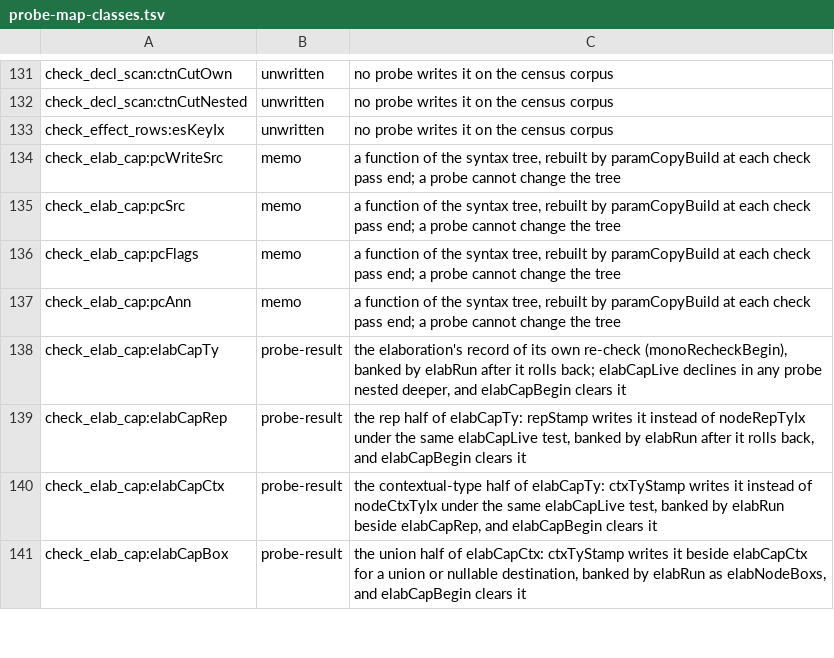
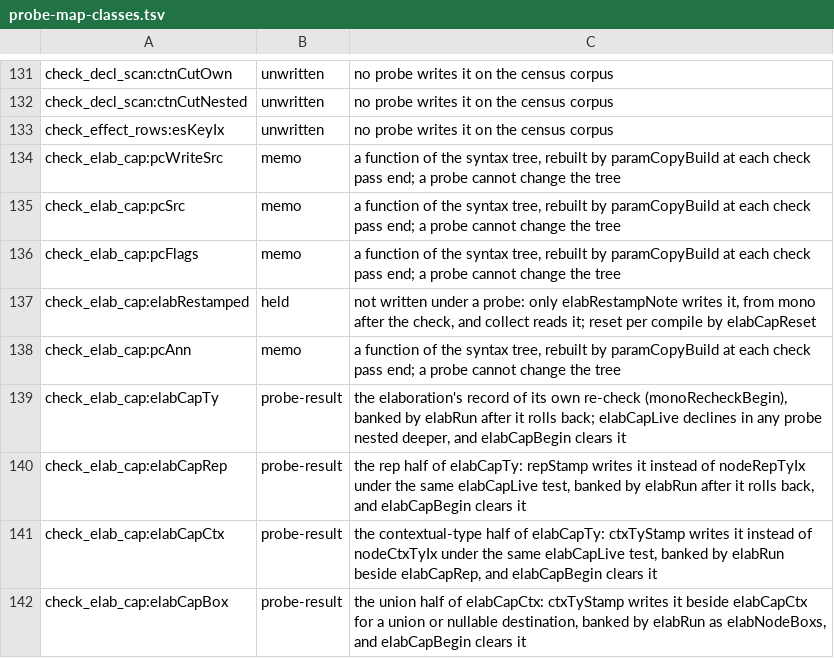
Before and after one commit to voces/vl, a TSV file: scripts/probe-map-classes.tsv, drawn as a sheet; only a part is shown, gaps mark what is left out.

```diff
--- a/scripts/probe-map-classes.tsv
+++ b/scripts/probe-map-classes.tsv
@@ -136,2 +136,3 @@ check_elab_cap:pcSrc	memo	a function of the syntax tree, rebuilt by paramCopyBui
 check_elab_cap:pcFlags	memo	a function of the syntax tree, rebuilt by paramCopyBuild at each check pass end; a probe cannot change the tree
+check_elab_cap:elabRestamped	held	not written under a probe: only elabRestampNote writes it, from mono after the check, and collect reads it; reset per compile by elabCapReset
 check_elab_cap:pcAnn	memo	a function of the syntax tree, rebuilt by paramCopyBuild at each check pass end; a probe cannot change the tree
```
Also changed, not shown: 17 other files.
